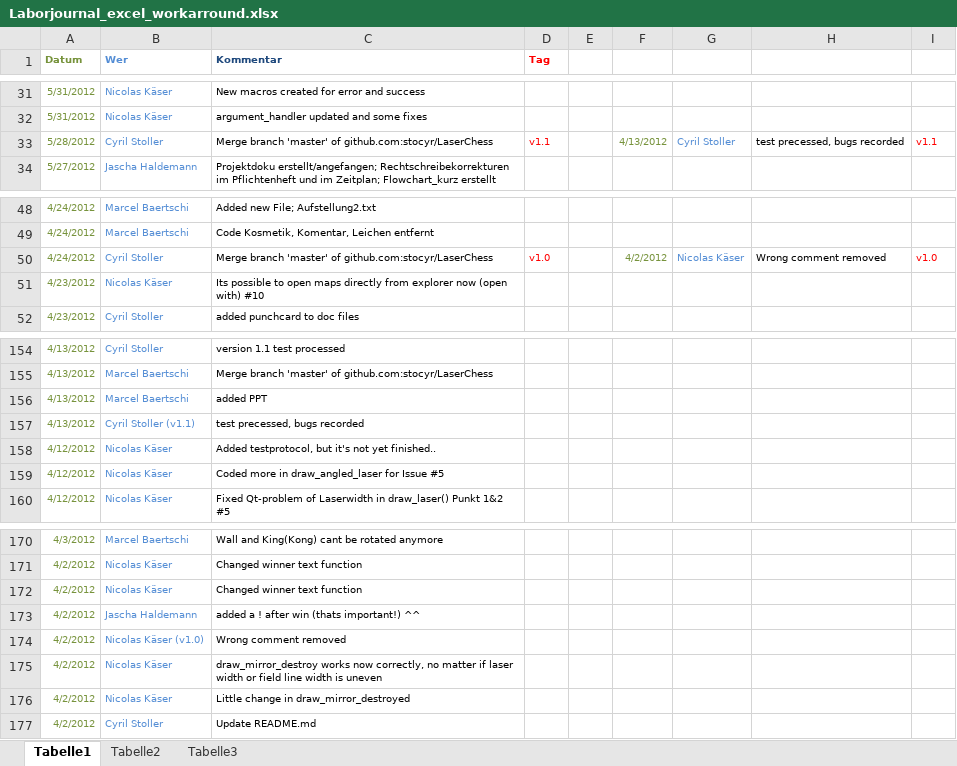
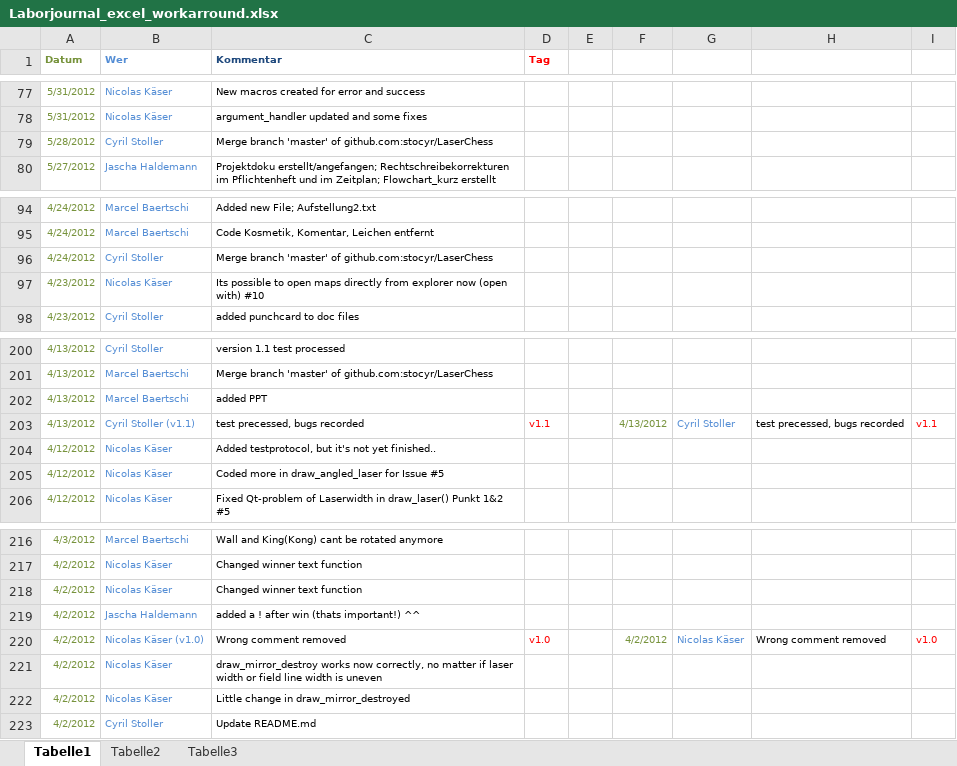
Before and after one commit to stocyr/LaserChess, an Excel workbook: docs/Projekt-Doku/Laborjournal_excel_workarround.xlsx, sheet Tabelle1, drawn as a sheet; only a part is shown, gaps mark what is left out; values as stored, in another font and other column widths than the file's, no borders; addresses are those after the commit; the diff covers the shown part only; the diff names each change by its address in the sheet, - before the commit and + after, or states it on an @@ line.

Commit message:
little fixes in docs, added commit hash in test protocolls

```diff
--- a/docs/Projekt-Doku/Laborjournal_excel_workarround.xlsx (sheet Tabelle1)
+++ b/docs/Projekt-Doku/Laborjournal_excel_workarround.xlsx (sheet Tabelle1)
-D79 (Tag): v1.1
+D79 (Tag): (empty)
-F79: 4/13/2012
+F79: (empty)
-G79: Cyril Stoller
+G79: (empty)
-H79: test precessed, bugs recorded
+H79: (empty)
-I79: v1.1
+I79: (empty)
-D96 (Tag): v1.0
+D96 (Tag): (empty)
-F96: 4/2/2012
+F96: (empty)
-G96: Nicolas Käser
+G96: (empty)
-H96: Wrong comment removed
+H96: (empty)
-I96: v1.0
+I96: (empty)
-D203 (Tag): (empty)
+D203 (Tag): v1.1
-F203: (empty)
+F203: 4/13/2012
-G203: (empty)
+G203: Cyril Stoller
-H203: (empty)
+H203: test precessed, bugs recorded
-I203: (empty)
+I203: v1.1
-D220 (Tag): (empty)
+D220 (Tag): v1.0
-F220: (empty)
+F220: 4/2/2012
-G220: (empty)
+G220: Nicolas Käser
-H220: (empty)
+H220: Wrong comment removed
-I220: (empty)
+I220: v1.0
```
Also changed, not shown: 46 added rows elsewhere in this sheet, 10 other files.
